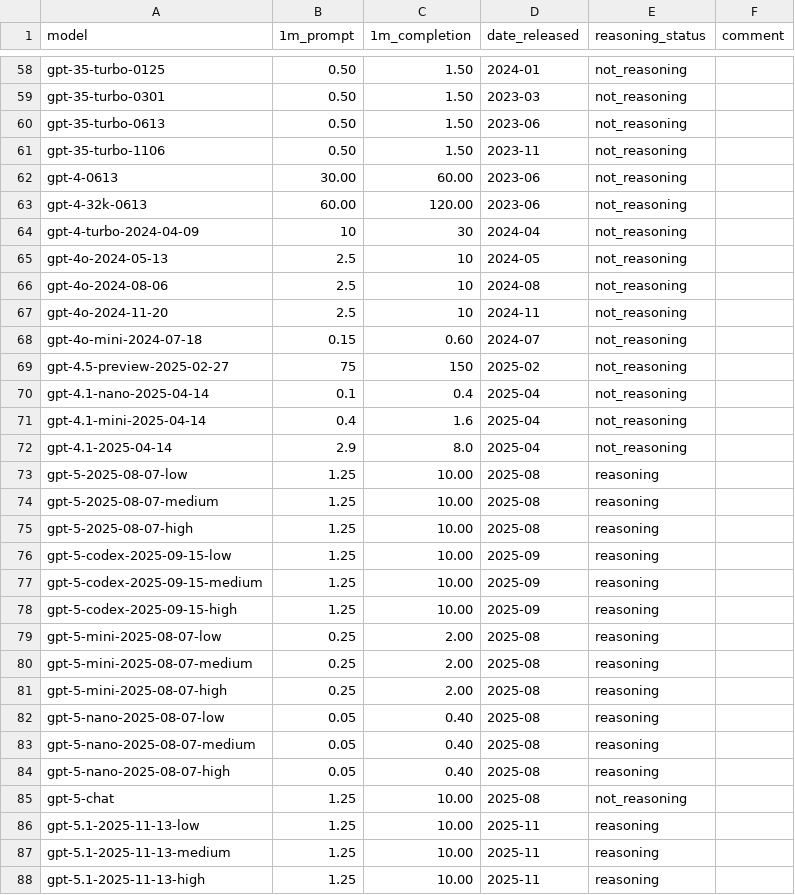
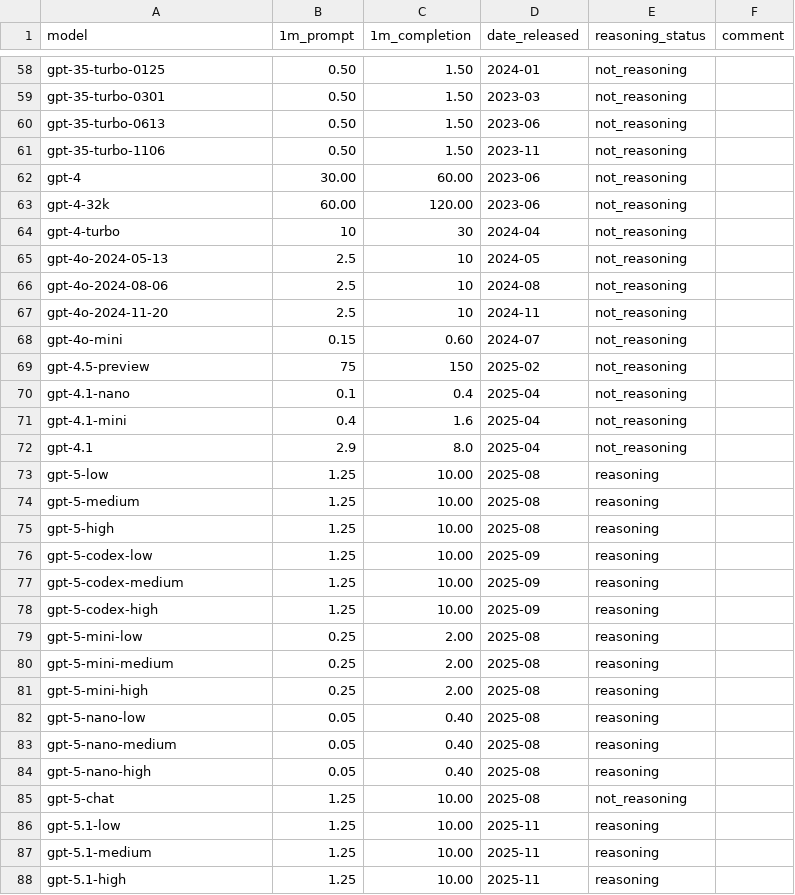
Before and after one commit to maxim-saplin/llm_chess, a CSV file: data/models_metadata.csv, drawn as a sheet; only a part is shown, gaps mark what is left out; the diff covers the shown part only.

Commit message:
LB, new models, claude 4.6, gpt 5.4 etc

```diff
--- a/data/models_metadata.csv
+++ b/data/models_metadata.csv
@@ -61,5 +61,5 @@ gpt-35-turbo-0613, 0.50, 1.50, 2023-06,not_reasoning,
 gpt-35-turbo-1106, 0.50, 1.50, 2023-11,not_reasoning,
-gpt-4-0613, 30.00, 60.00, 2023-06,not_reasoning,
-gpt-4-32k-0613, 60.00, 120.00, 2023-06,not_reasoning,
-gpt-4-turbo-2024-04-09, 10, 30, 2024-04,not_reasoning,
+gpt-4, 30.00, 60.00, 2023-06,not_reasoning,
+gpt-4-32k, 60.00, 120.00, 2023-06,not_reasoning,
+gpt-4-turbo, 10, 30, 2024-04,not_reasoning,
 gpt-4o-2024-05-13, 2.5, 10, 2024-05,not_reasoning,
@@ -67,22 +67,22 @@ gpt-4o-2024-08-06, 2.5, 10, 2024-08,not_reasoning,
 gpt-4o-2024-11-20, 2.5, 10, 2024-11,not_reasoning,
-gpt-4o-mini-2024-07-18, 0.15, 0.60, 2024-07,not_reasoning,
-gpt-4.5-preview-2025-02-27, 75, 150, 2025-02,not_reasoning,
-gpt-4.1-nano-2025-04-14, 0.1, 0.4, 2025-04,not_reasoning,
-gpt-4.1-mini-2025-04-14, 0.4, 1.6, 2025-04,not_reasoning,
-gpt-4.1-2025-04-14, 2.9, 8.0, 2025-04,not_reasoning,
-gpt-5-2025-08-07-low, 1.25, 10.00, 2025-08,reasoning,
-gpt-5-2025-08-07-medium, 1.25, 10.00, 2025-08,reasoning,
-gpt-5-2025-08-07-high, 1.25, 10.00, 2025-08,reasoning,
-gpt-5-codex-2025-09-15-low, 1.25, 10.00, 2025-09,reasoning,
-gpt-5-codex-2025-09-15-medium, 1.25, 10.00, 2025-09,reasoning,
-gpt-5-codex-2025-09-15-high, 1.25, 10.00, 2025-09,reasoning,
-gpt-5-mini-2025-08-07-low, 0.25, 2.00, 2025-08,reasoning,
-gpt-5-mini-2025-08-07-medium, 0.25, 2.00, 2025-08,reasoning,
-gpt-5-mini-2025-08-07-high, 0.25, 2.00, 2025-08,reasoning,
-gpt-5-nano-2025-08-07-low, 0.05, 0.40, 2025-08,reasoning,
-gpt-5-nano-2025-08-07-medium, 0.05, 0.40, 2025-08,reasoning,
-gpt-5-nano-2025-08-07-high, 0.05, 0.40, 2025-08,reasoning,
+gpt-4o-mini, 0.15, 0.60, 2024-07,not_reasoning,
+gpt-4.5-preview, 75, 150, 2025-02,not_reasoning,
+gpt-4.1-nano, 0.1, 0.4, 2025-04,not_reasoning,
+gpt-4.1-mini, 0.4, 1.6, 2025-04,not_reasoning,
+gpt-4.1, 2.9, 8.0, 2025-04,not_reasoning,
+gpt-5-low, 1.25, 10.00, 2025-08,reasoning,
+gpt-5-medium, 1.25, 10.00, 2025-08,reasoning,
+gpt-5-high, 1.25, 10.00, 2025-08,reasoning,
+gpt-5-codex-low, 1.25, 10.00, 2025-09,reasoning,
+gpt-5-codex-medium, 1.25, 10.00, 2025-09,reasoning,
+gpt-5-codex-high, 1.25, 10.00, 2025-09,reasoning,
+gpt-5-mini-low, 0.25, 2.00, 2025-08,reasoning,
+gpt-5-mini-medium, 0.25, 2.00, 2025-08,reasoning,
+gpt-5-mini-high, 0.25, 2.00, 2025-08,reasoning,
+gpt-5-nano-low, 0.05, 0.40, 2025-08,reasoning,
+gpt-5-nano-medium, 0.05, 0.40, 2025-08,reasoning,
+gpt-5-nano-high, 0.05, 0.40, 2025-08,reasoning,
 gpt-5-chat, 1.25, 10.00, 2025-08,not_reasoning,
-gpt-5.1-2025-11-13-low, 1.25, 10.00, 2025-11,reasoning,
-gpt-5.1-2025-11-13-medium, 1.25, 10.00, 2025-11,reasoning,
-gpt-5.1-2025-11-13-high, 1.25, 10.00, 2025-11,reasoning,
+gpt-5.1-low, 1.25, 10.00, 2025-11,reasoning,
+gpt-5.1-medium, 1.25, 10.00, 2025-11,reasoning,
+gpt-5.1-high, 1.25, 10.00, 2025-11,reasoning,
```
Also changed, not shown: 1 removed row and 61 edited cells elsewhere in this file, 5 other files.
